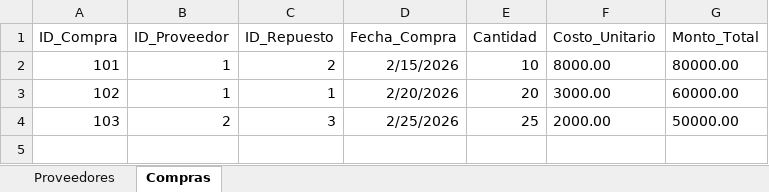
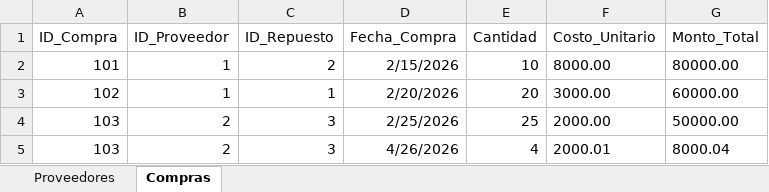
Before and after one commit to Tomas-2111/DW_Control_Videojuegos, an Excel workbook: ControlProveedores.xlsx, sheet Compras, drawn as a sheet; values as stored, in another font and other column widths than the file's, no borders; table styles not drawn; the diff names each change by its address in the sheet, - before the commit and + after, or states it on an @@ line.

Commit message:
Hecho el flujo ETL para Poblar H_Compras usando origen Excel de forma estable.

```diff
--- a/ControlProveedores.xlsx (sheet Compras)
+++ b/ControlProveedores.xlsx (sheet Compras)
+row 5: 103 | 2 | 3 | 4/26/2026 | 4 | 2000.01 | 8000.04
```
Also changed, not shown: 11 other files.
